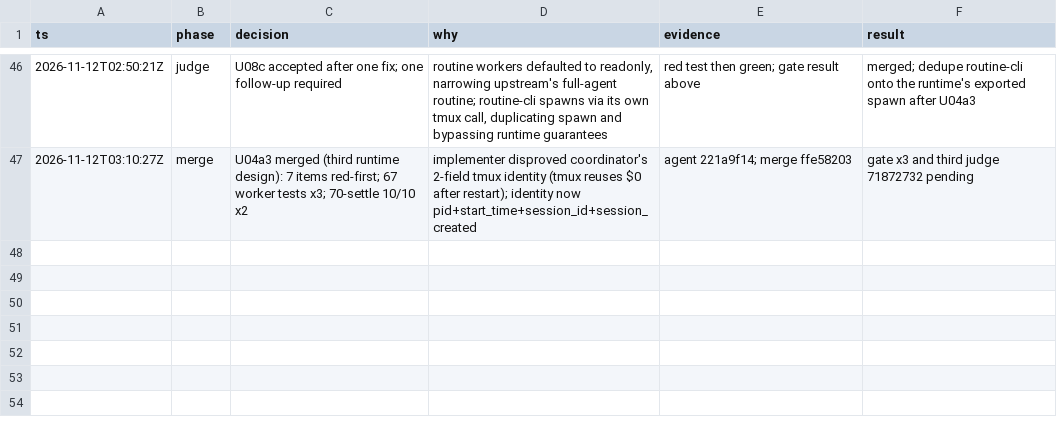
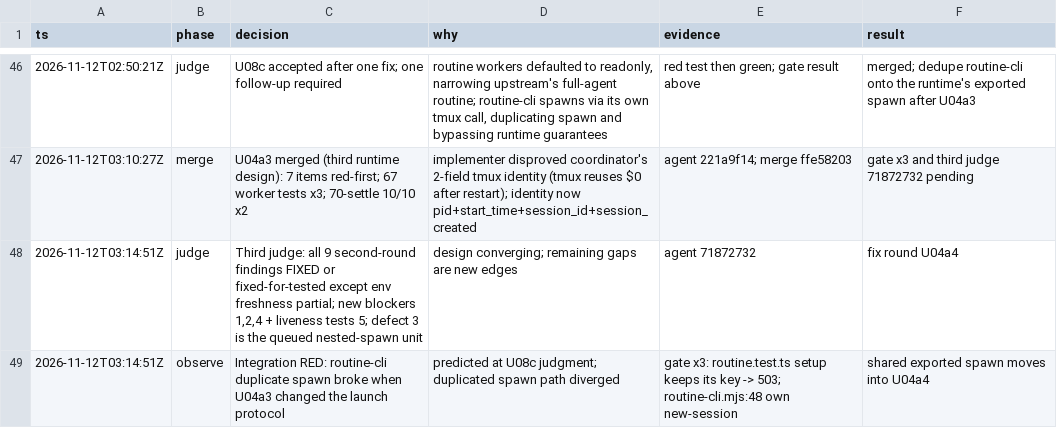
Before and after one commit to just-joshn/pi-customizations, a TSV file: parity/pi-native-tmux-2026-11-11/decisions.tsv, drawn as a sheet; only a part is shown, gaps mark what is left out; the diff names each change by its address in the sheet, - before the commit and + after, or states it on an @@ line.

Commit message:
docs(parity): third judge and routine-cli regression

```diff
--- a/parity/pi-native-tmux-2026-11-11/decisions.tsv
+++ b/parity/pi-native-tmux-2026-11-11/decisions.tsv
+row 48: 2026-11-12T03:14:51Z | judge | Third judge: all 9 second-round findings FIXED or fixed-for-tested except env freshness partial; new blockers 1,2,4 + liveness tests 5; defect 3 is the queued nested-spawn unit | design converging; remaining gaps are new edges | agent 71872732 | fix round U04a4
+row 49: 2026-11-12T03:14:51Z | observe | Integration RED: routine-cli duplicate spawn broke when U04a3 changed the launch protocol | predicted at U08c judgment; duplicated spawn path diverged | gate x3: routine.test.ts setup keeps its key -> 503; routine-cli.mjs:48 own new-session | shared exported spawn moves into U04a4
```
